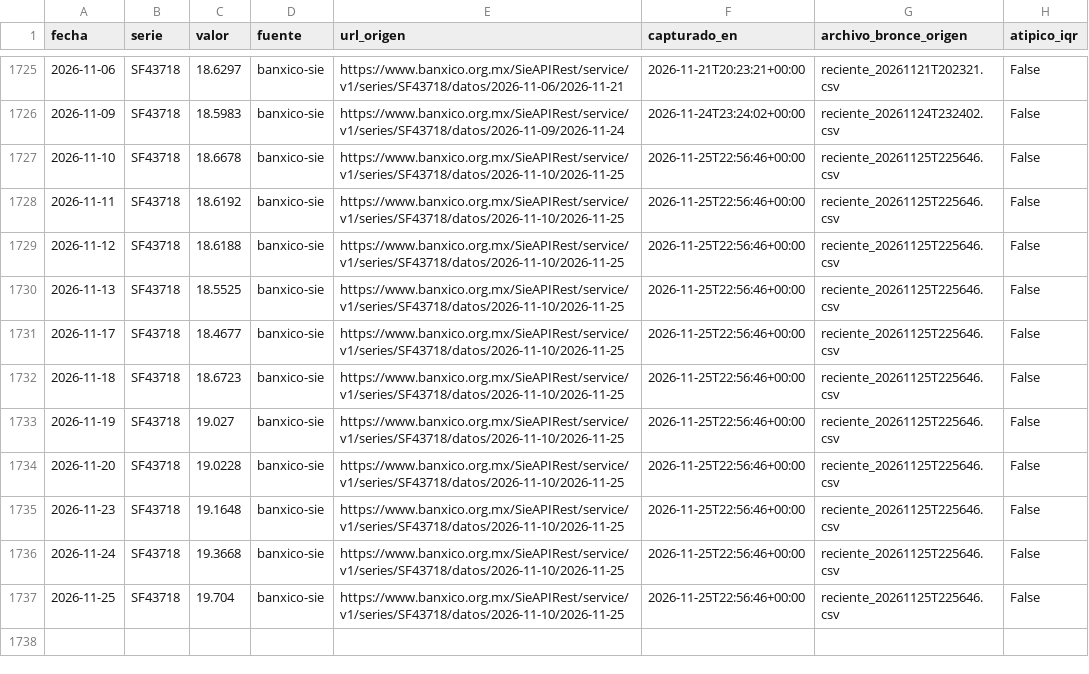
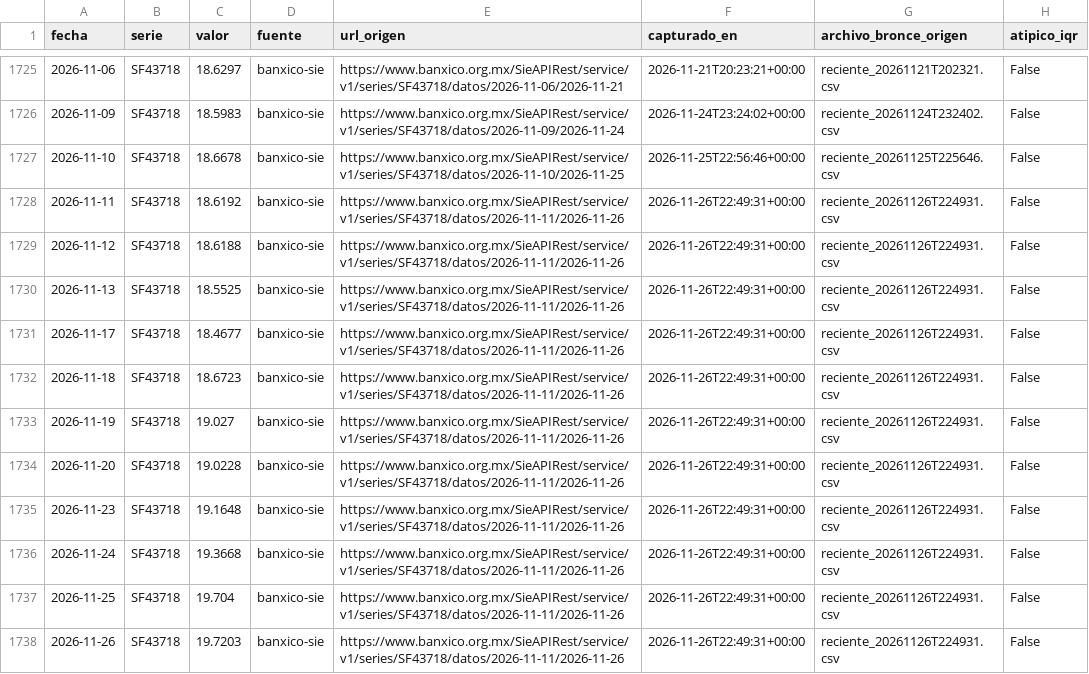
Before and after one commit to Miguel-iso21/Trusted_Data_Lab, a CSV file: data/plata/banxico_diario.csv, drawn as a sheet; only a part is shown, gaps mark what is left out.

```diff
--- a/data/plata/banxico_diario.csv
+++ b/data/plata/banxico_diario.csv
@@ -1727,11 +1727,12 @@ fecha,serie,valor,fuente,url_origen,capturado_en,archivo_bronce_origen,atipico_i
 2026-11-10,SF43718,18.6678,banxico-sie,https://www.banxico.org.mx/SieAPIRest/service/v1/series/SF43718/datos/2026-11-10/2026-11-25,2026-11-25T22:56:46+00:00,reciente_20261125T225646.csv,False
-2026-11-11,SF43718,18.6192,banxico-sie,https://www.banxico.org.mx/SieAPIRest/service/v1/series/SF43718/datos/2026-11-10/2026-11-25,2026-11-25T22:56:46+00:00,reciente_20261125T225646.csv,False
-2026-11-12,SF43718,18.6188,banxico-sie,https://www.banxico.org.mx/SieAPIRest/service/v1/series/SF43718/datos/2026-11-10/2026-11-25,2026-11-25T22:56:46+00:00,reciente_20261125T225646.csv,False
-2026-11-13,SF43718,18.5525,banxico-sie,https://www.banxico.org.mx/SieAPIRest/service/v1/series/SF43718/datos/2026-11-10/2026-11-25,2026-11-25T22:56:46+00:00,reciente_20261125T225646.csv,False
-2026-11-17,SF43718,18.4677,banxico-sie,https://www.banxico.org.mx/SieAPIRest/service/v1/series/SF43718/datos/2026-11-10/2026-11-25,2026-11-25T22:56:46+00:00,reciente_20261125T225646.csv,False
-2026-11-18,SF43718,18.6723,banxico-sie,https://www.banxico.org.mx/SieAPIRest/service/v1/series/SF43718/datos/2026-11-10/2026-11-25,2026-11-25T22:56:46+00:00,reciente_20261125T225646.csv,False
-2026-11-19,SF43718,19.027,banxico-sie,https://www.banxico.org.mx/SieAPIRest/service/v1/series/SF43718/datos/2026-11-10/2026-11-25,2026-11-25T22:56:46+00:00,reciente_20261125T225646.csv,False
-2026-11-20,SF43718,19.0228,banxico-sie,https://www.banxico.org.mx/SieAPIRest/service/v1/series/SF43718/datos/2026-11-10/2026-11-25,2026-11-25T22:56:46+00:00,reciente_20261125T225646.csv,False
-2026-11-23,SF43718,19.1648,banxico-sie,https://www.banxico.org.mx/SieAPIRest/service/v1/series/SF43718/datos/2026-11-10/2026-11-25,2026-11-25T22:56:46+00:00,reciente_20261125T225646.csv,False
-2026-11-24,SF43718,19.3668,banxico-sie,https://www.banxico.org.mx/SieAPIRest/service/v1/series/SF43718/datos/2026-11-10/2026-11-25,2026-11-25T22:56:46+00:00,reciente_20261125T225646.csv,False
-2026-11-25,SF43718,19.704,banxico-sie,https://www.banxico.org.mx/SieAPIRest/service/v1/series/SF43718/datos/2026-11-10/2026-11-25,2026-11-25T22:56:46+00:00,reciente_20261125T225646.csv,False
+2026-11-11,SF43718,18.6192,banxico-sie,https://www.banxico.org.mx/SieAPIRest/service/v1/series/SF43718/datos/2026-11-11/2026-11-26,2026-11-26T22:49:31+00:00,reciente_20261126T224931.csv,False
+2026-11-12,SF43718,18.6188,banxico-sie,https://www.banxico.org.mx/SieAPIRest/service/v1/series/SF43718/datos/2026-11-11/2026-11-26,2026-11-26T22:49:31+00:00,reciente_20261126T224931.csv,False
+2026-11-13,SF43718,18.5525,banxico-sie,https://www.banxico.org.mx/SieAPIRest/service/v1/series/SF43718/datos/2026-11-11/2026-11-26,2026-11-26T22:49:31+00:00,reciente_20261126T224931.csv,False
+2026-11-17,SF43718,18.4677,banxico-sie,https://www.banxico.org.mx/SieAPIRest/service/v1/series/SF43718/datos/2026-11-11/2026-11-26,2026-11-26T22:49:31+00:00,reciente_20261126T224931.csv,False
+2026-11-18,SF43718,18.6723,banxico-sie,https://www.banxico.org.mx/SieAPIRest/service/v1/series/SF43718/datos/2026-11-11/2026-11-26,2026-11-26T22:49:31+00:00,reciente_20261126T224931.csv,False
+2026-11-19,SF43718,19.027,banxico-sie,https://www.banxico.org.mx/SieAPIRest/service/v1/series/SF43718/datos/2026-11-11/2026-11-26,2026-11-26T22:49:31+00:00,reciente_20261126T224931.csv,False
+2026-11-20,SF43718,19.0228,banxico-sie,https://www.banxico.org.mx/SieAPIRest/service/v1/series/SF43718/datos/2026-11-11/2026-11-26,2026-11-26T22:49:31+00:00,reciente_20261126T224931.csv,False
+2026-11-23,SF43718,19.1648,banxico-sie,https://www.banxico.org.mx/SieAPIRest/service/v1/series/SF43718/datos/2026-11-11/2026-11-26,2026-11-26T22:49:31+00:00,reciente_20261126T224931.csv,False
+2026-11-24,SF43718,19.3668,banxico-sie,https://www.banxico.org.mx/SieAPIRest/service/v1/series/SF43718/datos/2026-11-11/2026-11-26,2026-11-26T22:49:31+00:00,reciente_20261126T224931.csv,False
+2026-11-25,SF43718,19.704,banxico-sie,https://www.banxico.org.mx/SieAPIRest/service/v1/series/SF43718/datos/2026-11-11/2026-11-26,2026-11-26T22:49:31+00:00,reciente_20261126T224931.csv,False
+2026-11-26,SF43718,19.7203,banxico-sie,https://www.banxico.org.mx/SieAPIRest/service/v1/series/SF43718/datos/2026-11-11/2026-11-26,2026-11-26T22:49:31+00:00,reciente_20261126T224931.csv,False
```
Also changed, not shown: calidad/bitacora_capturas.csv, data/cuarentena/denue_rechazados.csv, 10 other files.
